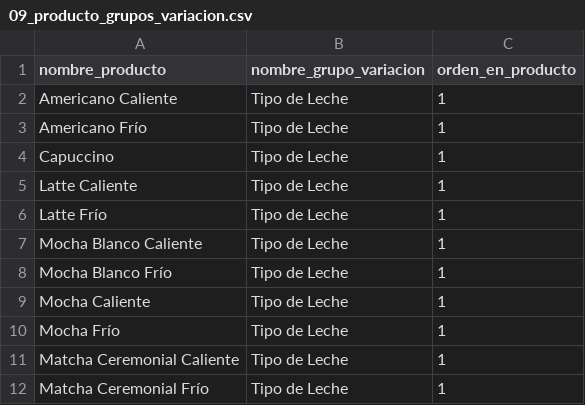
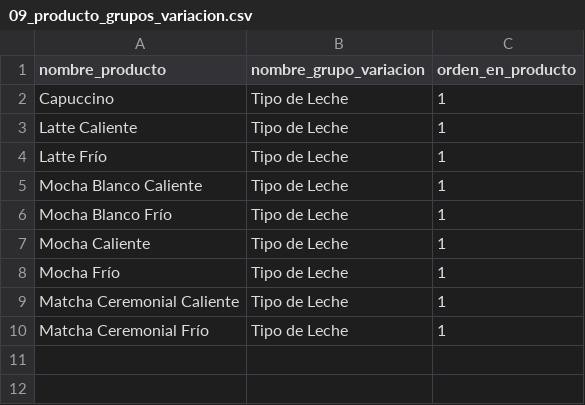
Before and after one commit to inprodi-web-studio/core-tukafe-api, a CSV file: templates/importacion-catalogo/09_producto_grupos_variacion.csv, drawn as a sheet; the diff names each change by its address in the sheet, - before the commit and + after, or states it on an @@ line.

Commit message:
fix americanos import

```diff
--- a/templates/importacion-catalogo/09_producto_grupos_variacion.csv
+++ b/templates/importacion-catalogo/09_producto_grupos_variacion.csv
-row 2: Americano Caliente | Tipo de Leche | 1
-row 3: Americano Frío | Tipo de Leche | 1
```
Also changed, not shown: templates/importacion-catalogo/02_productos.csv.
